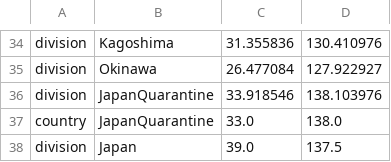
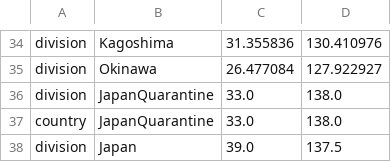
Before and after one commit to kkosaki/ncov, a TSV file: japanese_build/japan_prefcture_lat_longs.tsv, drawn as a sheet; only a part is shown, gaps mark what is left out.

```diff
--- a/japanese_build/japan_prefcture_lat_longs.tsv
+++ b/japanese_build/japan_prefcture_lat_longs.tsv
@@ -35,3 +35,3 @@ division	Kagoshima	31.355836	130.410976
 division	Okinawa	26.477084	127.922927
-division	JapanQuarantine	33.918546	138.103976
+division	JapanQuarantine	33.0	138.0
 country	JapanQuarantine	33.0	138.0
```
Also changed, not shown: 6 other files.
